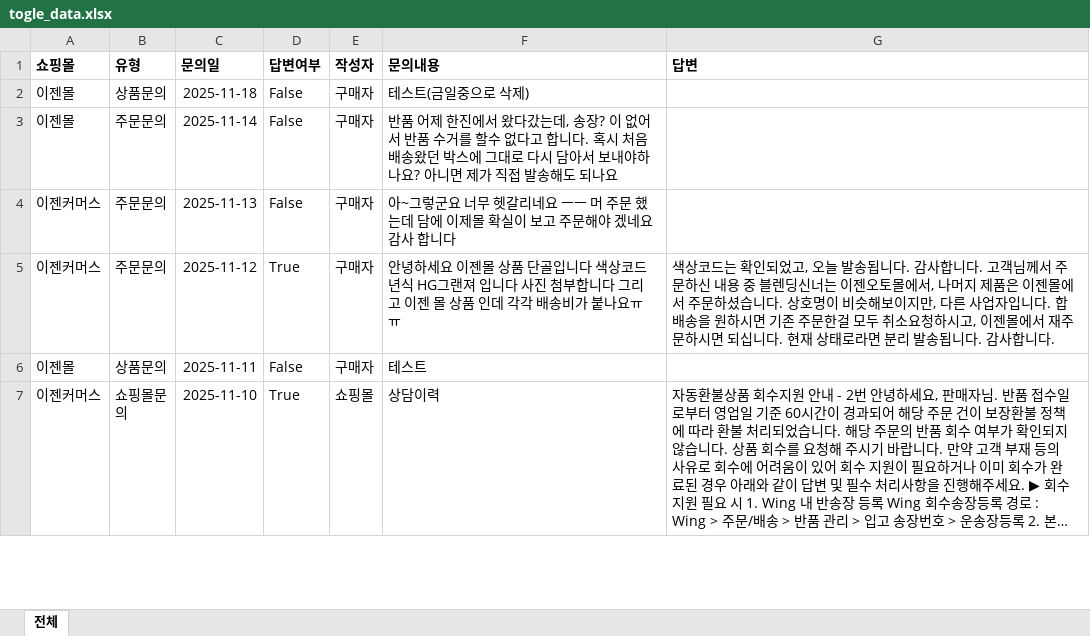
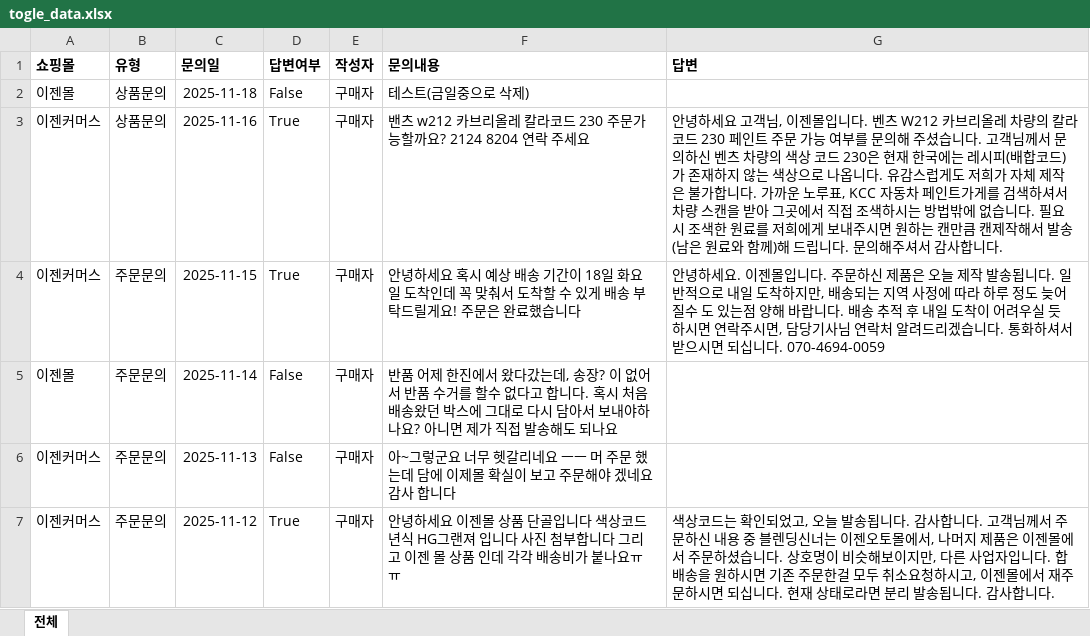
Before and after one commit to newghi/3float, an Excel workbook: togleCS_v1.0.4/app/data/togle_data.xlsx, sheet 전체, drawn as a sheet; only a part is shown; the shorter side is filled out with more unchanged rows; long unchanged cells end in …; values as stored, in another font and other column widths than the file's, no borders; the diff names each change by its address in the sheet, - before the commit and + after, or states it on an @@ line.

```diff
--- a/togleCS_v1.0.4/app/data/togle_data.xlsx (sheet 전체)
+++ b/togleCS_v1.0.4/app/data/togle_data.xlsx (sheet 전체)
+row 3: 이젠커머스 | 상품문의 | 2025-11-16 | True | 구매자 | 밴츠 w212 카브리올레 칼라코드 230 주문가능할까요? 2124 8204 연락 주세요 | 안녕하세요 고객님, 이젠몰입니다. 벤츠 W212 카브리올레 차량의 칼라코드 230 페인트 주문 가능 여부를 문의해 주셨습니다. 고객님께서 문의하신 벤츠 차량의 색상 코드 230은 현재 한국에는 레시피(배합코드)가 존재하지 않는 색상으로 나옵니다. 유감스럽게도 저희가 자체 제작은 불가합니다. 가까운 노루표, KCC 자동차 페인트가게를 검색하셔서 차량 스캔을 받아 그곳에서 직접 조색하시는 방법밖에 없습니다. 필요시 조색한 원료를 저희에게 보내주시면 원하는 캔만큼 캔제작해서 발송(남은 원료와 함께)해 드립니다. 문의해주셔서 감사합니다.
+row 4: 이젠커머스 | 주문문의 | 2025-11-15 | True | 구매자 | 안녕하세요 혹시 예상 배송 기간이 18일 화요일 도착인데 꼭 맞춰서 도착할 수 있게 배송 부탁드릴게요! 주문은 완료했습니다 | 안녕하세요. 이젠몰입니다. 주문하신 제품은 오늘 제작 발송됩니다. 일반적으로 내일 도착하지만, 배송되는 지역 사정에 따라 하루 정도 늦어질수 도 있는점 양해 바랍니다. 배송 추적 후 내일 도착이 어려우실 듯 하시면 연락주시면, 담당기사님 연락처 알려드리겠습니다. 통화하셔서 받으시면 되십니다. 070-4694-0059
```
Also changed, not shown: 8 other files.
